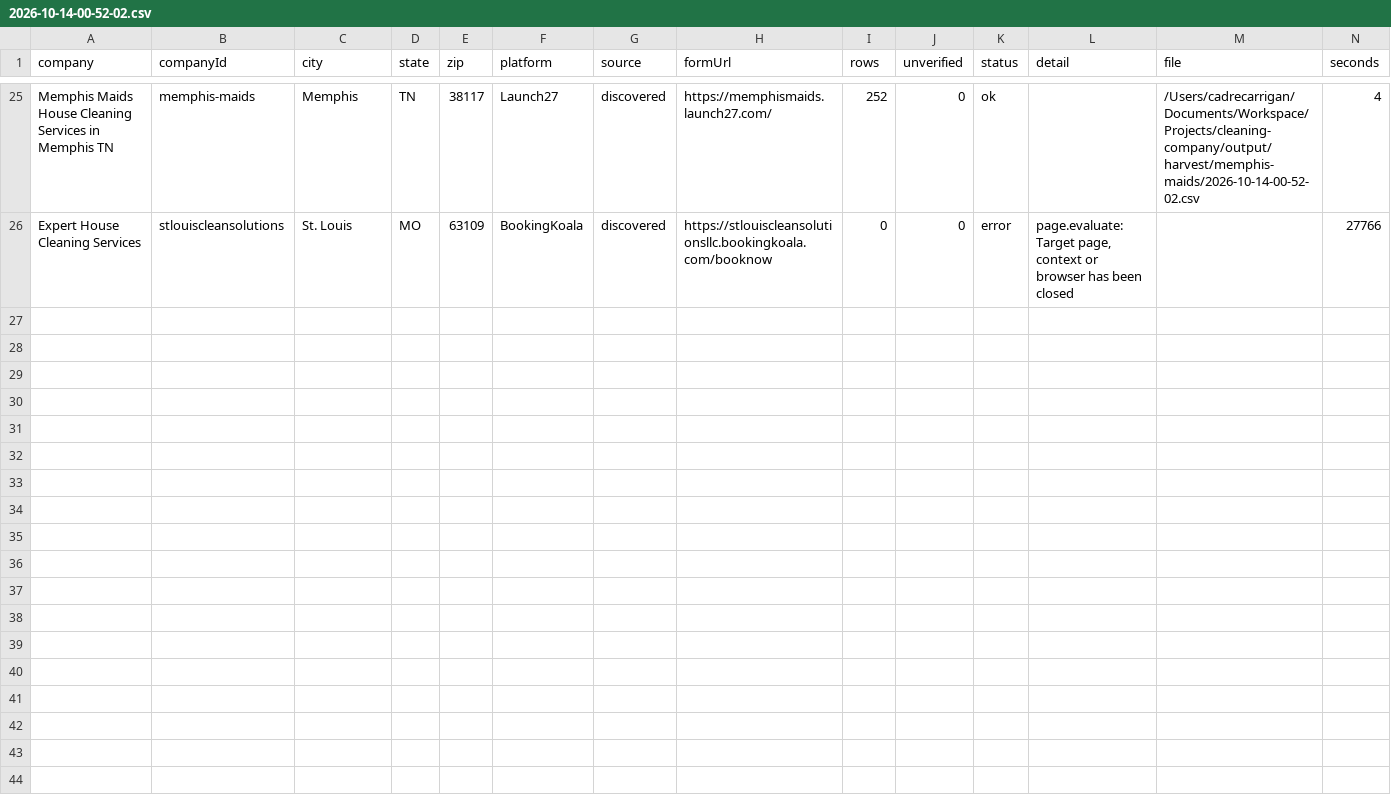
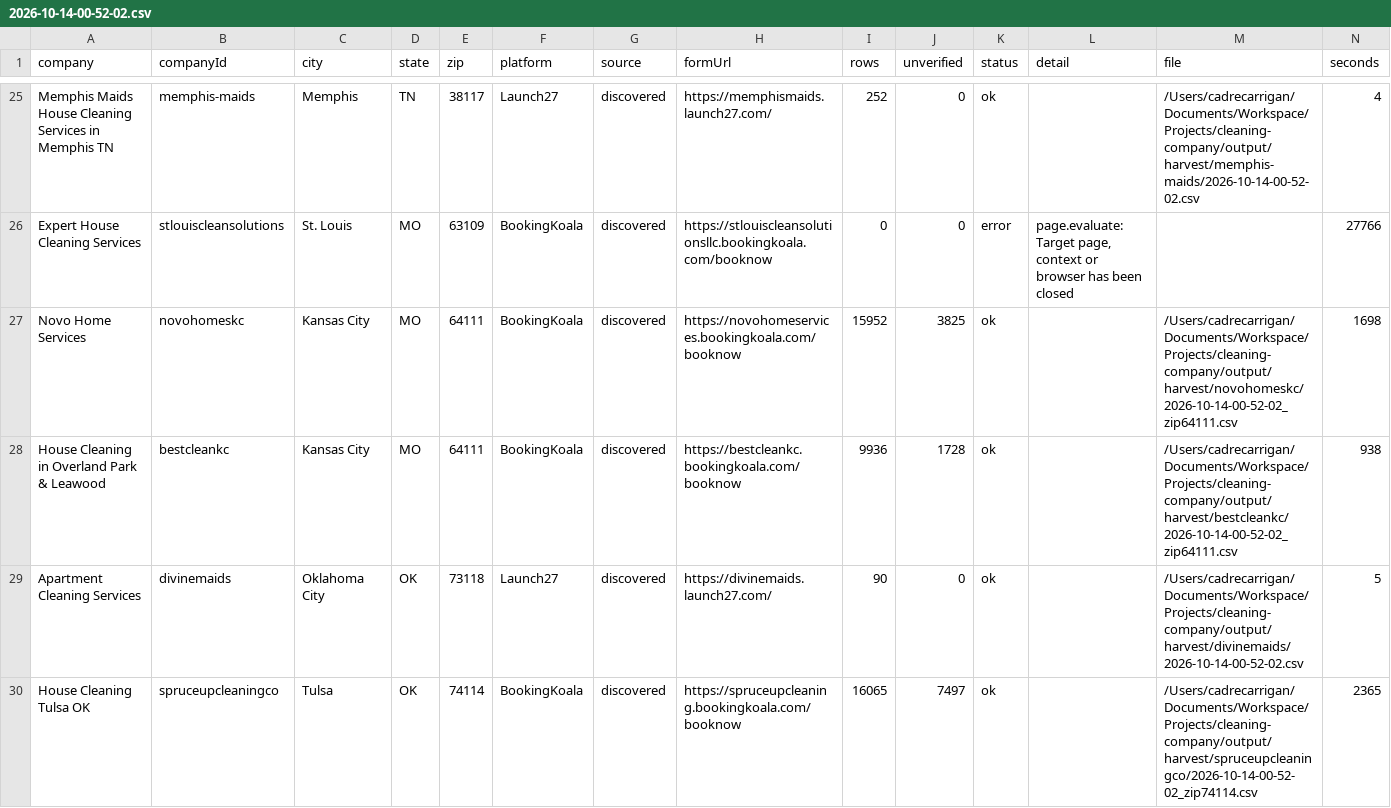
Before and after one commit to ccarrigan-lm/cleaning-company, a CSV file: output/harvest/_runs/2026-10-14-00-52-02.csv, drawn as a sheet; only a part is shown, gaps mark what is left out; the diff covers the shown part only; the diff names each change by its address in the sheet, - before the commit and + after, or states it on an @@ line.

```diff
--- a/output/harvest/_runs/2026-10-14-00-52-02.csv
+++ b/output/harvest/_runs/2026-10-14-00-52-02.csv
+row 27: Novo Home Services | novohomeskc | Kansas City | MO | 64111 | BookingKoala | discovered | https://novohomeservices.bookingkoala.com/booknow | 15952 | 3825 | ok |  | /Users/cadrecarrigan/Documents/Workspace/Projects/cleaning-company/output/harvest/novohomeskc/2026-10-14-00-52-02_zip64111.csv | 1698
+row 28: House Cleaning in Overland Park & Leawood | bestcleankc | Kansas City | MO | 64111 | BookingKoala | discovered | https://bestcleankc.bookingkoala.com/booknow | 9936 | 1728 | ok |  | /Users/cadrecarrigan/Documents/Workspace/Projects/cleaning-company/output/harvest/bestcleankc/2026-10-14-00-52-02_zip64111.csv | 938
+row 29: Apartment Cleaning Services | divinemaids | Oklahoma City | OK | 73118 | Launch27 | discovered | https://divinemaids.launch27.com/ | 90 | 0 | ok |  | /Users/cadrecarrigan/Documents/Workspace/Projects/cleaning-company/output/harvest/divinemaids/2026-10-14-00-52-02.csv | 5
+row 30: House Cleaning Tulsa OK | spruceupcleaningco | Tulsa | OK | 74114 | BookingKoala | discovered | https://spruceupcleaning.bookingkoala.com/booknow | 16065 | 7497 | ok |  | /Users/cadrecarrigan/Documents/Workspace/Projects/cleaning-company/output/harvest/spruceupcleaningco/2026-10-14-00-52-02_zip74114.csv | 2365
```
Also changed, not shown: 9 added rows elsewhere in this file, research/market/2026-10-14/city_index.csv, research/market/2026-10-14/structure.csv, 30 other files.
